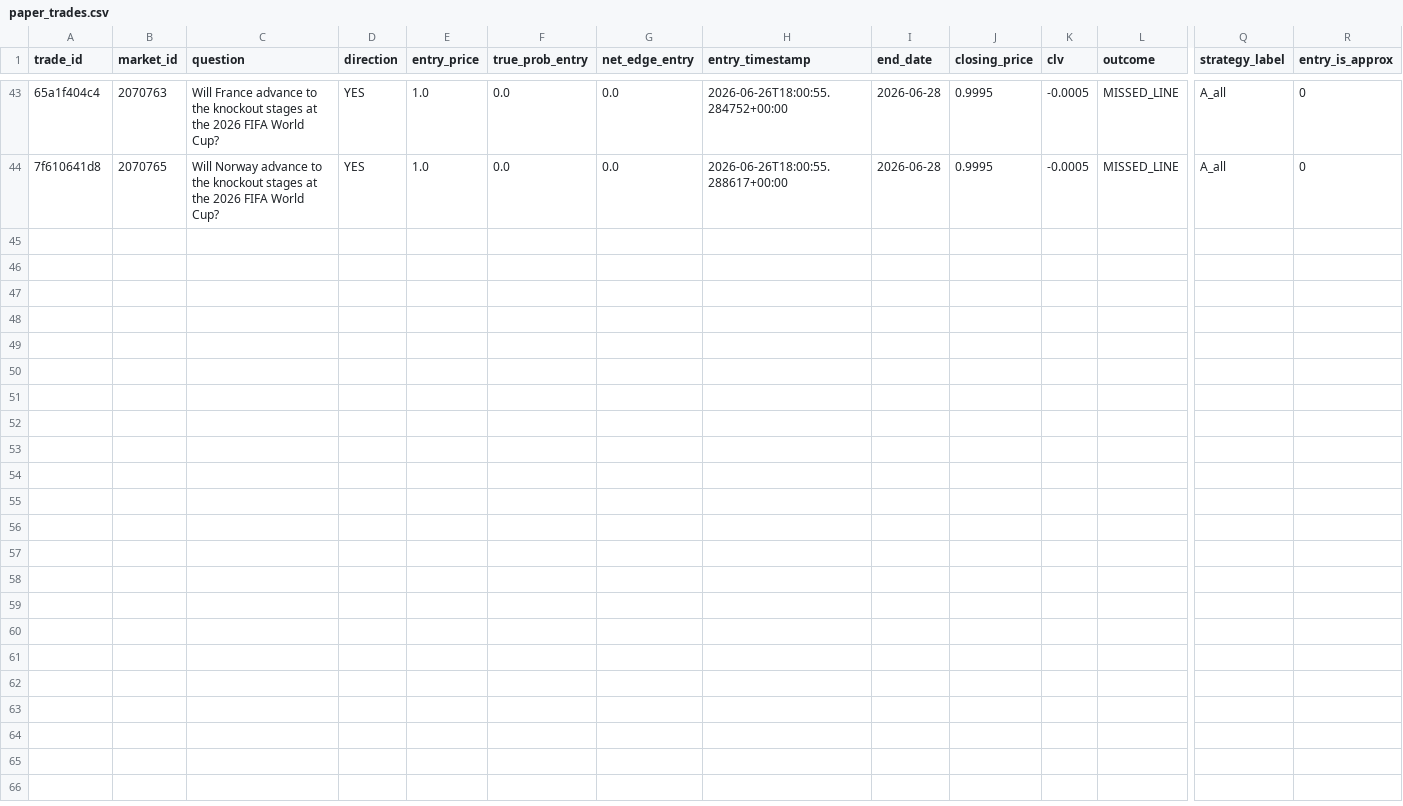
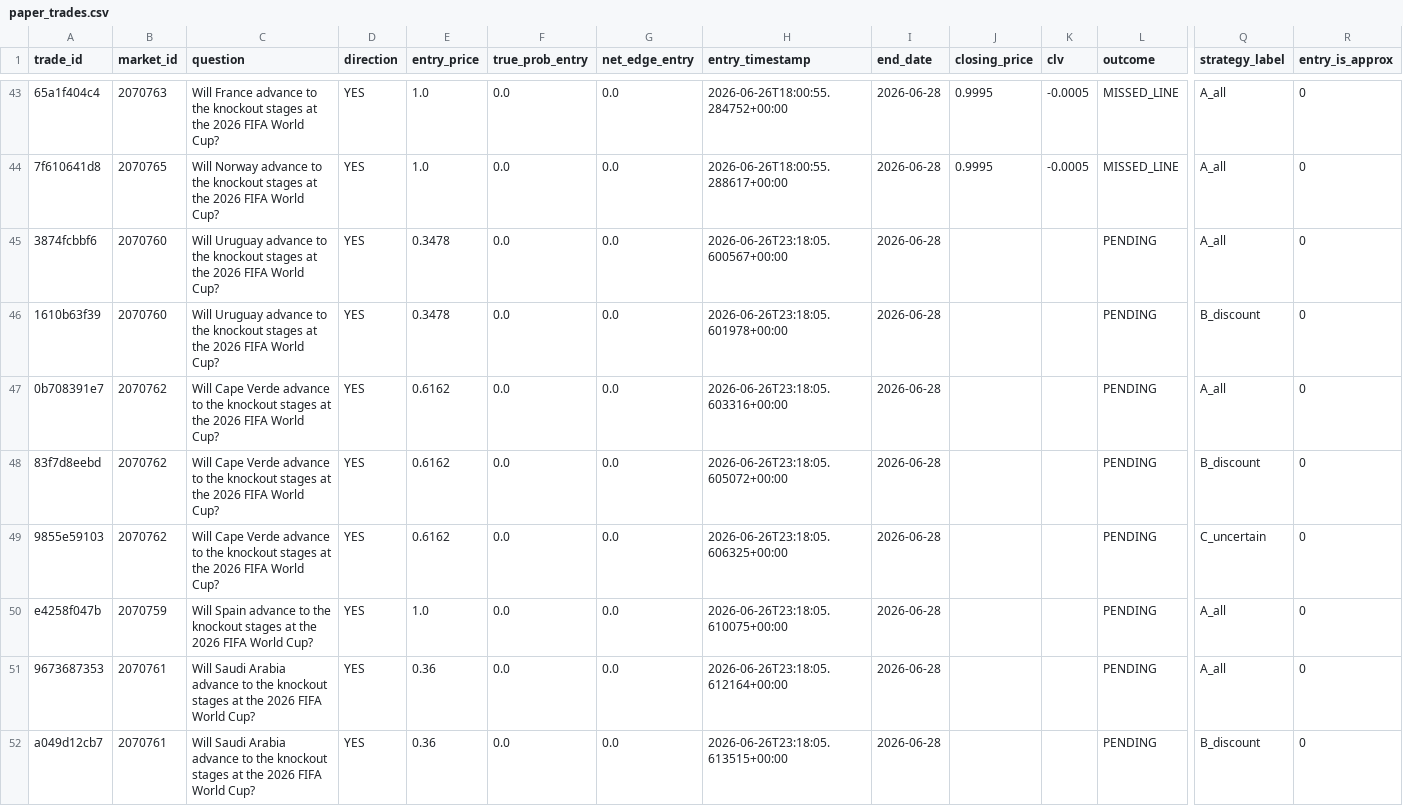
Before and after one commit to tommhci/polymarket-clv-tracker, a CSV file: docs/paper_trades.csv, drawn as a sheet; only a part is shown, gaps mark what is left out; rows hold the shown columns only; the diff names each change by its address in the sheet, - before the commit and + after, or states it on an @@ line.

```diff
--- a/docs/paper_trades.csv
+++ b/docs/paper_trades.csv
+row 45: 3874fcbbf6 | 2070760 | Will Uruguay advance to the knockout stages at the 2026 FIFA World Cup? | YES | 0.3478 | 0.0 | 0.0 | 2026-06-26T23:18:05.600567+00:00 | 2026-06-28 |  |  | PENDING | A_all | 0
+row 46: 1610b63f39 | 2070760 | Will Uruguay advance to the knockout stages at the 2026 FIFA World Cup? | YES | 0.3478 | 0.0 | 0.0 | 2026-06-26T23:18:05.601978+00:00 | 2026-06-28 |  |  | PENDING | B_discount | 0
+row 47: 0b708391e7 | 2070762 | Will Cape Verde advance to the knockout stages at the 2026 FIFA World Cup? | YES | 0.6162 | 0.0 | 0.0 | 2026-06-26T23:18:05.603316+00:00 | 2026-06-28 |  |  | PENDING | A_all | 0
+row 48: 83f7d8eebd | 2070762 | Will Cape Verde advance to the knockout stages at the 2026 FIFA World Cup? | YES | 0.6162 | 0.0 | 0.0 | 2026-06-26T23:18:05.605072+00:00 | 2026-06-28 |  |  | PENDING | B_discount | 0
+row 49: 9855e59103 | 2070762 | Will Cape Verde advance to the knockout stages at the 2026 FIFA World Cup? | YES | 0.6162 | 0.0 | 0.0 | 2026-06-26T23:18:05.606325+00:00 | 2026-06-28 |  |  | PENDING | C_uncertain | 0
+row 50: e4258f047b | 2070759 | Will Spain advance to the knockout stages at the 2026 FIFA World Cup? | YES | 1.0 | 0.0 | 0.0 | 2026-06-26T23:18:05.610075+00:00 | 2026-06-28 |  |  | PENDING | A_all | 0
+row 51: 9673687353 | 2070761 | Will Saudi Arabia advance to the knockout stages at the 2026 FIFA World Cup? | YES | 0.36 | 0.0 | 0.0 | 2026-06-26T23:18:05.612164+00:00 | 2026-06-28 |  |  | PENDING | A_all | 0
+row 52: a049d12cb7 | 2070761 | Will Saudi Arabia advance to the knockout stages at the 2026 FIFA World Cup? | YES | 0.36 | 0.0 | 0.0 | 2026-06-26T23:18:05.613515+00:00 | 2026-06-28 |  |  | PENDING | B_discount | 0
```
Also changed, not shown: 4 other files.
